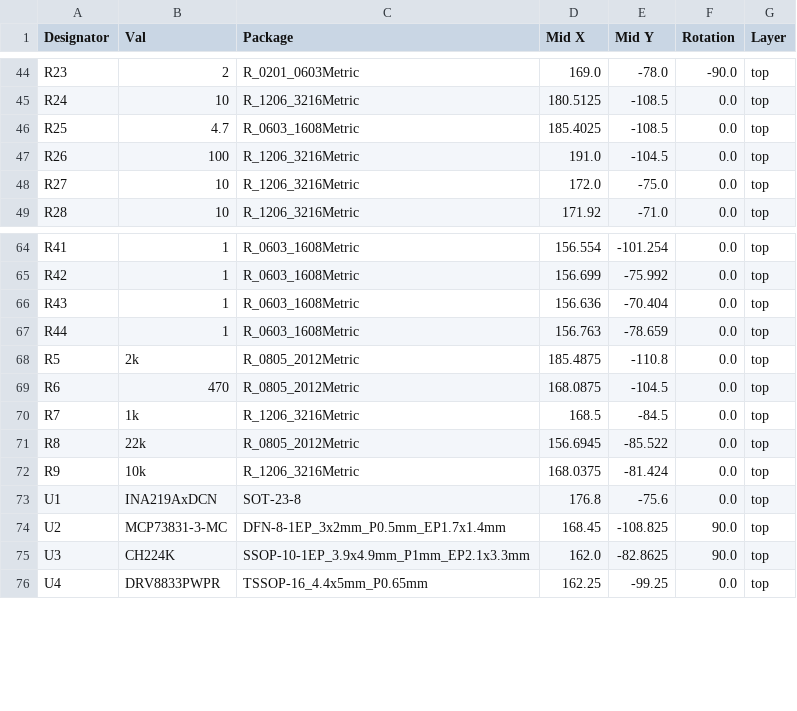
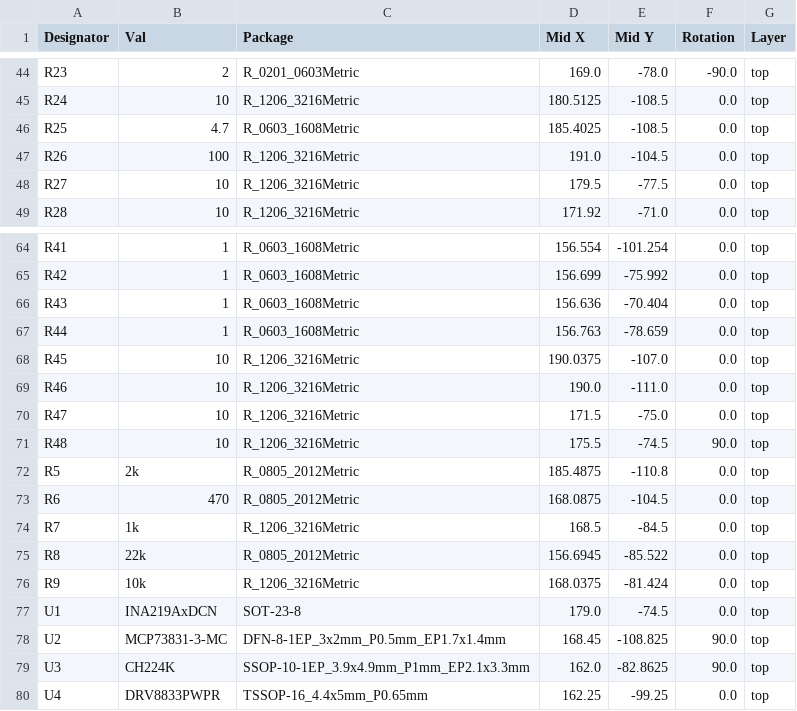
Before and after one commit to KrishnaUCT/micromouse, a CSV file: jlcpcb/production_files/CPL-MicroMousePower.csv, drawn as a sheet; only a part is shown, gaps mark what is left out.

```diff
--- a/jlcpcb/production_files/CPL-MicroMousePower.csv
+++ b/jlcpcb/production_files/CPL-MicroMousePower.csv
@@ -47,3 +47,3 @@ R25,4.7,R_0603_1608Metric,185.4025,-108.5,0.0,top
 R26,100,R_1206_3216Metric,191.0,-104.5,0.0,top
-R27,10,R_1206_3216Metric,172.0,-75.0,0.0,top
+R27,10,R_1206_3216Metric,179.5,-77.5,0.0,top
 R28,10,R_1206_3216Metric,171.92,-71.0,0.0,top
@@ -67,2 +67,6 @@ R43,1,R_0603_1608Metric,156.636,-70.404,0.0,top
 R44,1,R_0603_1608Metric,156.763,-78.659,0.0,top
+R45,10,R_1206_3216Metric,190.0375,-107.0,0.0,top
+R46,10,R_1206_3216Metric,190.0,-111.0,0.0,top
+R47,10,R_1206_3216Metric,171.5,-75.0,0.0,top
+R48,10,R_1206_3216Metric,175.5,-74.5,90.0,top
 R5,2k,R_0805_2012Metric,185.4875,-110.8,0.0,top
@@ -72,3 +76,3 @@ R8,22k,R_0805_2012Metric,156.6945,-85.522,0.0,top
 R9,10k,R_1206_3216Metric,168.0375,-81.424,0.0,top
-U1,INA219AxDCN,SOT-23-8,176.8,-75.6,0.0,top
+U1,INA219AxDCN,SOT-23-8,179.0,-74.5,0.0,top
 U2,MCP73831-3-MC,DFN-8-1EP_3x2mm_P0.5mm_EP1.7x1.4mm,168.45,-108.825,90.0,top
```
Also changed, not shown: jlcpcb/production_files/BOM-MicroMousePower.csv, 28 other files.
